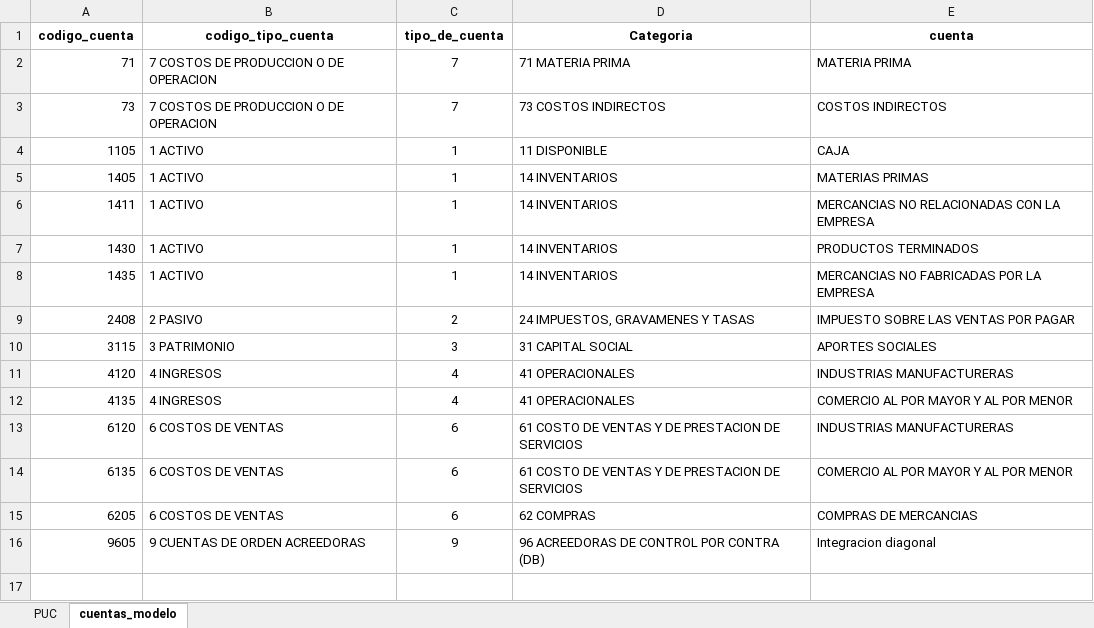
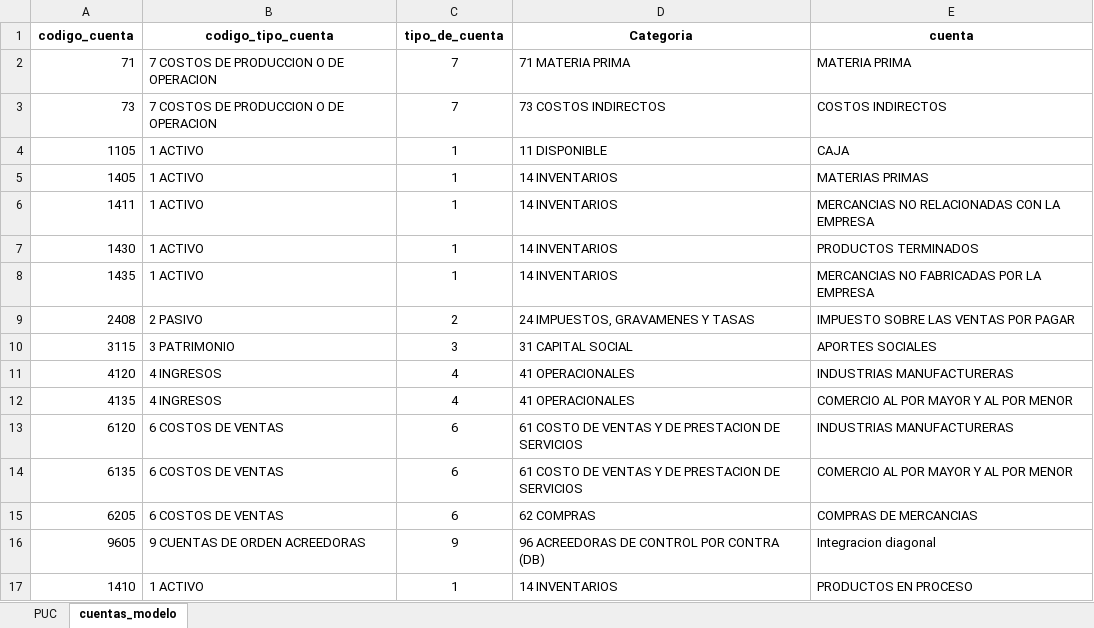
Before and after one commit to andres-leguizamon/FTZ_Model, an Excel workbook: directorio_cuentas.xlsx, sheet cuentas_modelo, drawn as a sheet; values as stored, in another font and other column widths than the file's, no borders; table styles not drawn; the diff names each change by its address in the sheet, - before the commit and + after, or states it on an @@ line.

Commit message:
modified:   __pycache__/accounting_templates.cpython-311.pyc 	modified:   __pycache__/classes.cpython-311.pyc 	new file:   __pycache__/search_loop.cpython-311.pyc 	modified:   accounting_templates.py 	modified:   classes.py 	modified:   directorio_cuentas.xlsx 	new file:   search_loop.py 	new file:   simulation.ipynb 	deleted:    test.py

```diff
--- a/directorio_cuentas.xlsx (sheet cuentas_modelo)
+++ b/directorio_cuentas.xlsx (sheet cuentas_modelo)
+row 17: 1410 | 1 ACTIVO | 1 | 14 INVENTARIOS | PRODUCTOS EN PROCESO
```
Also changed, not shown: 5 other files.
